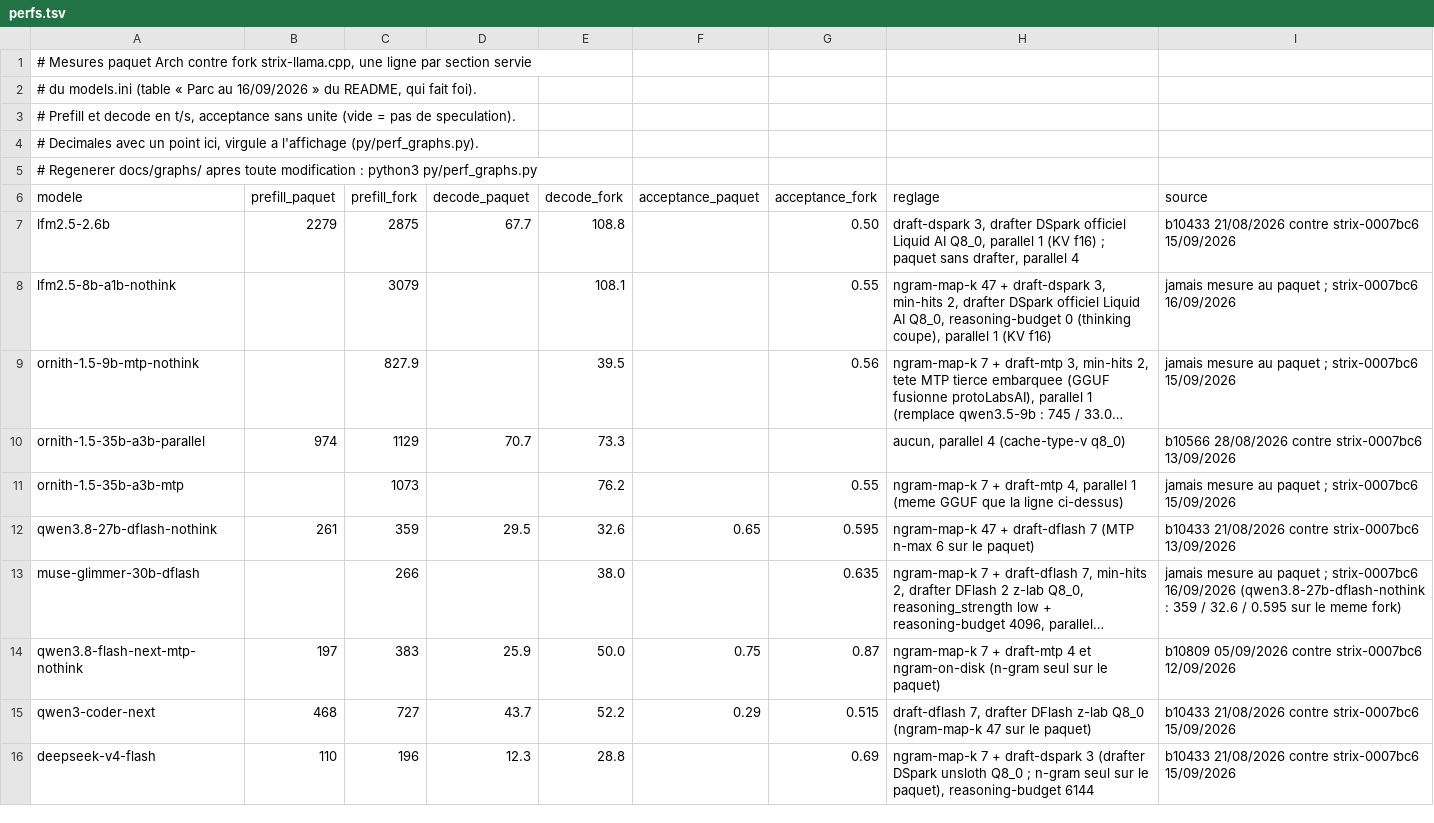
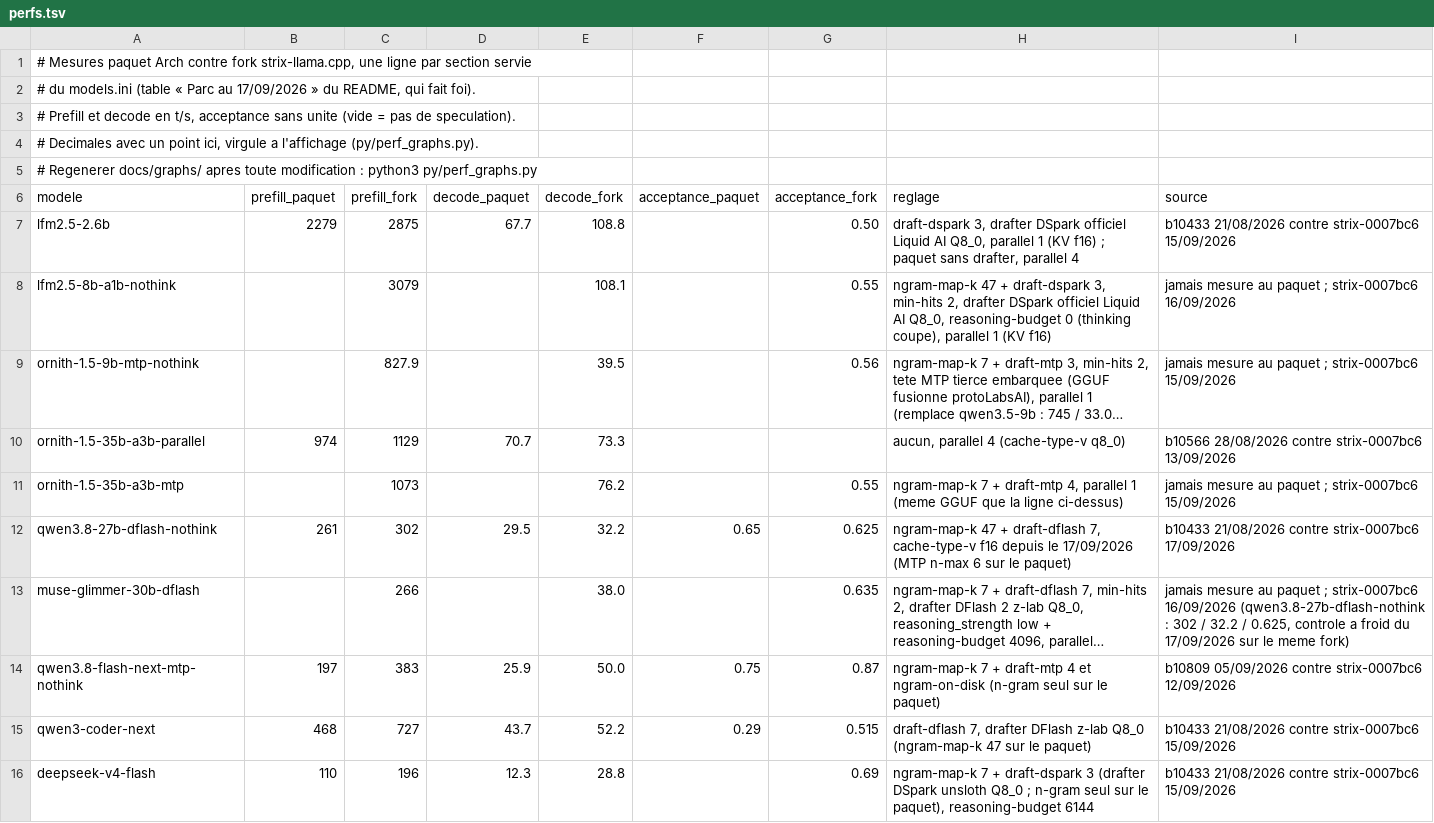
Before and after one commit to c4software/llmsetup, a TSV file: docs/perfs.tsv, drawn as a sheet; long unchanged cells end in …; the diff names each change by its address in the sheet, - before the commit and + after, or states it on an @@ line.

Commit message:
Campagne du 17/09/2026 : 27B en cache V f16 (302 / 32,2 / 0,625), reasoning = off documenté, essais b11111 et ubatch 16384 non retenus ; doublons reasoning retirés des deux Ornith 35B

```diff
--- a/docs/perfs.tsv
+++ b/docs/perfs.tsv
-A2 (modele): …Parc au 16/09/2026 » du…
+A2 (modele): …Parc au 17/09/2026 » du…
-C12 (prefill_fork): 359
+C12 (prefill_fork): 302
-E12 (decode_fork): 32.6
+E12 (decode_fork): 32.2
-G12 (acceptance_fork): 0.595
+G12 (acceptance_fork): 0.625
-H12 (reglage): …+ draft-dflash 7 (MTP n-max…
+H12 (reglage): …+ draft-dflash 7, cache-type-v f16 depuis le 17/09/2026 (MTP n-max…
-I12 (source): …contre strix-0007bc6 13/09/2026
+I12 (source): …contre strix-0007bc6 17/09/2026
-I13 (source): …(qwen3.8-27b-dflash-nothink : 359 / 32.6 / 0.595 sur le…
+I13 (source): …(qwen3.8-27b-dflash-nothink : 302 / 32.2 / 0.625, controle a froid du 17/09/2026 sur le…
```
Also changed, not shown: 7 other files.
